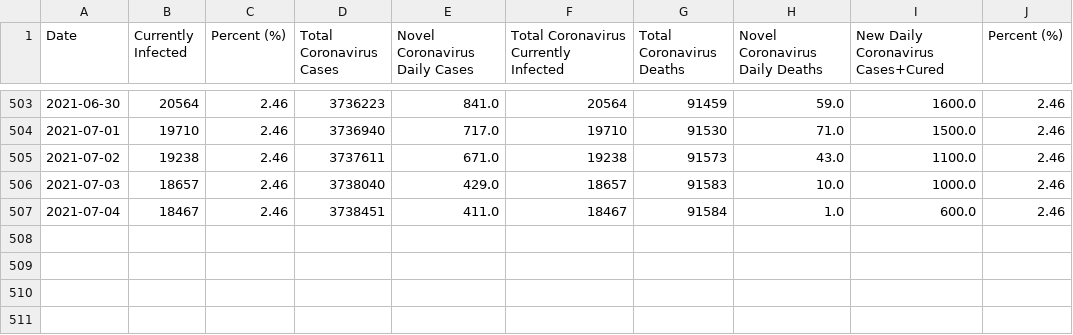
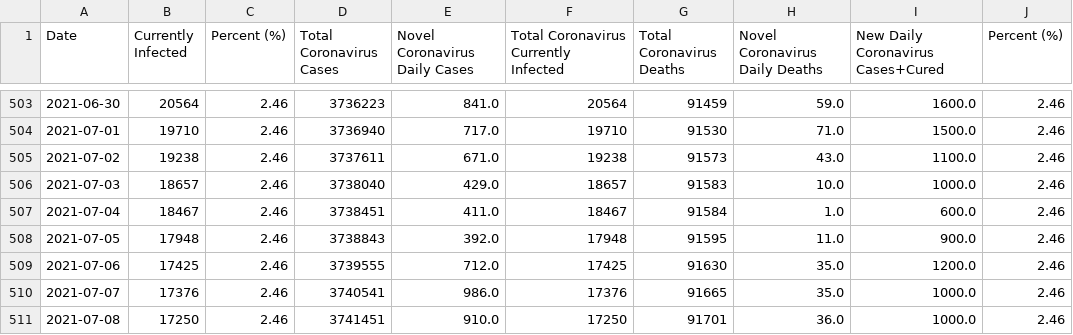
Before and after one commit to selam88/mirror_gitlab_app, a CSV file: data/worldometers-data/germany.csv, drawn as a sheet; only a part is shown, gaps mark what is left out.

```diff
--- a/data/worldometers-data/germany.csv
+++ b/data/worldometers-data/germany.csv
@@ -507 +507,5 @@ Date,Currently Infected,Percent (%),Total Coronavirus Cases,Novel Coronavirus Da
 2021-07-04,18467,2.46,3738451,411.0,18467,91584,1.0,600.0,2.46
+2021-07-05,17948,2.46,3738843,392.0,17948,91595,11.0,900.0,2.46
+2021-07-06,17425,2.46,3739555,712.0,17425,91630,35.0,1200.0,2.46
+2021-07-07,17376,2.46,3740541,986.0,17376,91665,35.0,1000.0,2.46
+2021-07-08,17250,2.46,3741451,910.0,17250,91701,36.0,1000.0,2.46
```
Also changed, not shown: data/worldometers-data/brazil.csv, data/worldometers-data/france.csv, 13 other files.
